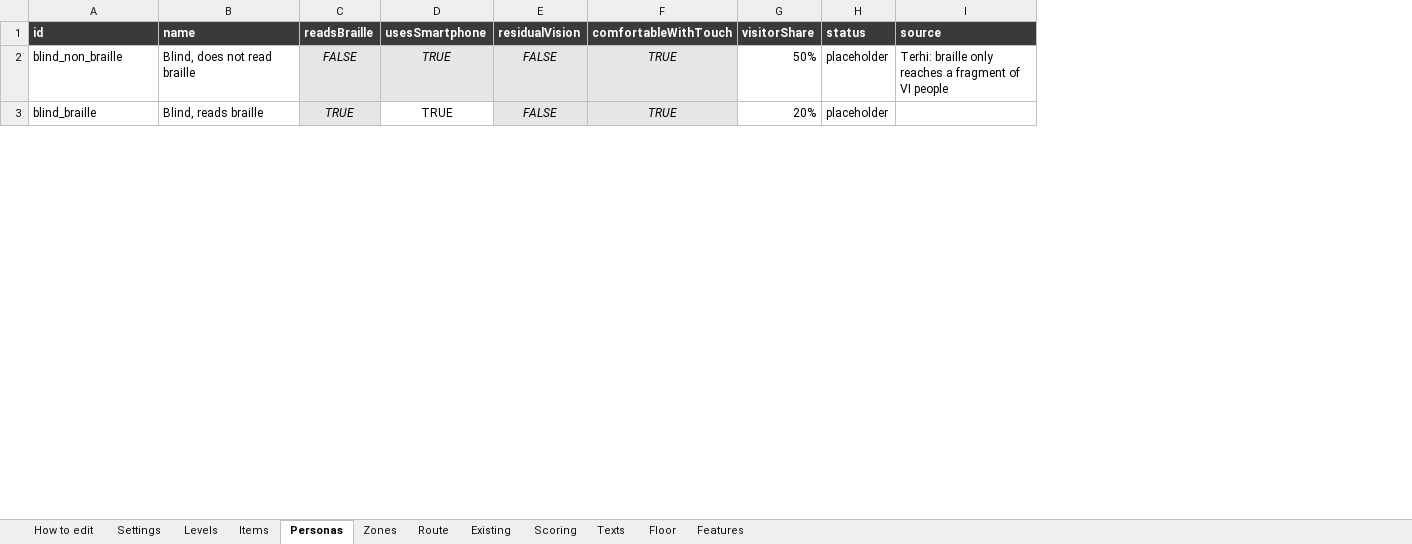
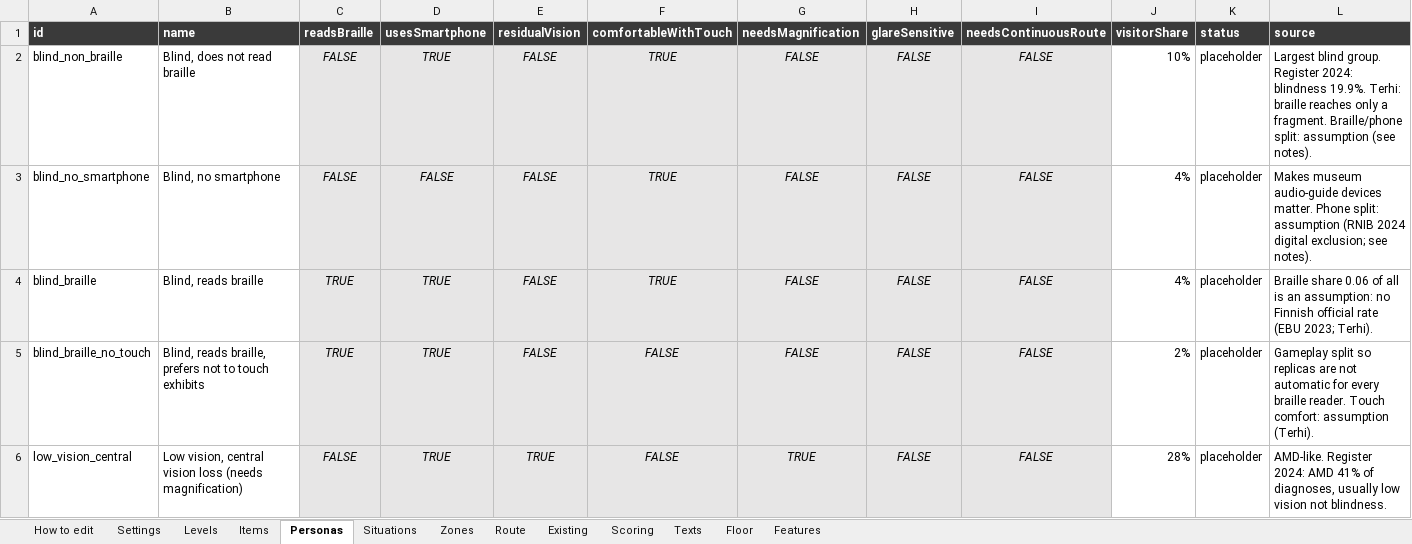
Before and after one commit to valentinasm15/museum-builder, an Excel workbook: src/data/museum-builder-data.xlsx, sheet Personas, drawn as a sheet; only a part is shown; values as stored, in another font and other column widths than the file's, no borders; addresses are those after the commit; rows hold the shown columns only; the diff covers the shown part only; the diff names each change by its address in the sheet, - before the commit and + after, or states it on an @@ line.

```diff
--- a/src/data/museum-builder-data.xlsx (sheet Personas)
+++ b/src/data/museum-builder-data.xlsx (sheet Personas)
+sheet tab: Situations
+column G (needsMagnification), row 2: FALSE; row 4: FALSE
+column H (glareSensitive), row 2: FALSE; row 4: FALSE
+column I (needsContinuousRoute), row 2: FALSE; row 4: FALSE
-J2 (visitorShare): 50%
+J2 (visitorShare): 10%
-L2 (source): Terhi: braille only reaches a fragment of VI people
+L2 (source): Largest blind group. Register 2024: blindness 19.9%. Terhi: braille reaches only a fragment. Braille/phone split: assumption (see notes).
+row 3: blind_no_smartphone | Blind, no smartphone | FALSE | FALSE | FALSE | TRUE | FALSE | FALSE | FALSE | 4% | placeholder | Makes museum audio-guide devices matter. Phone split: assumption (RNIB 2024 digital exclusion; see notes).
@@ D4 fill: none → #E7E6E6, italic: off → on @@
-J4 (visitorShare): 20%
+J4 (visitorShare): 4%
-L4 (source): (empty)
+L4 (source): Braille share 0.06 of all is an assumption: no Finnish official rate (EBU 2023; Terhi).
+row 5: blind_braille_no_touch | Blind, reads braille, prefers not to touch exhibits | TRUE | TRUE | FALSE | FALSE | FALSE | FALSE | FALSE | 2% | placeholder | Gameplay split so replicas are not automatic for every braille reader. Touch comfort: assumption (Terhi).
+row 6: low_vision_central | Low vision, central vision loss (needs magnification) | FALSE | TRUE | TRUE | FALSE | TRUE | FALSE | FALSE | 28% | placeholder | AMD-like. Register 2024: AMD 41% of diagnoses, usually low vision not blindness.
```
Also changed, not shown: 2 added rows, 1 removed row, 18 edited cells and cell formats elsewhere in this sheet, sheet Texts, 3 other files.
